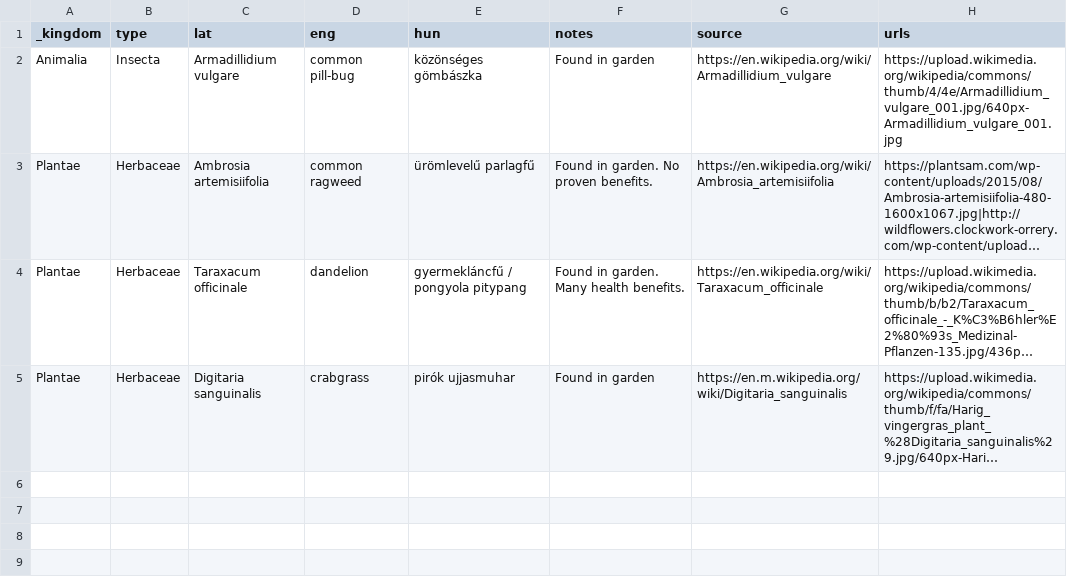
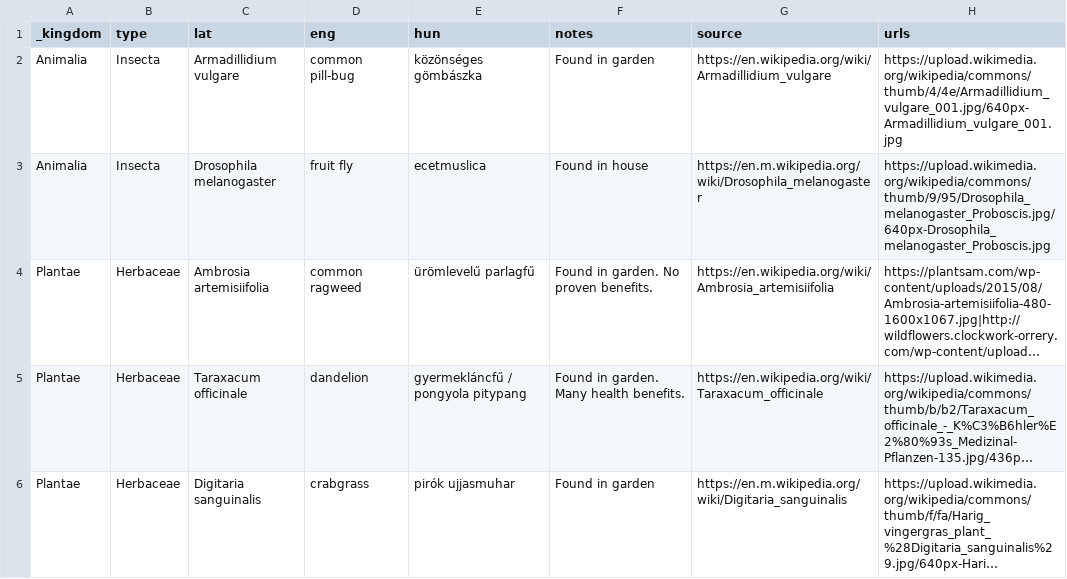
Before and after one commit to vektor8891/notes, a CSV file: _data/nature.csv, drawn as a sheet; long unchanged cells end in …; the diff names each change by its address in the sheet, - before the commit and + after, or states it on an @@ line.

Commit message:
Update nature.csv

```diff
--- a/_data/nature.csv
+++ b/_data/nature.csv
+row 3: Animalia | Insecta | Drosophila melanogaster | fruit fly | ecetmuslica | Found in house | https://en.m.wikipedia.org/wiki/Drosophila_melanogaster | https://upload.wikimedia.org/wikipedia/commons/thumb/9/95/Drosophila_melanogaster_Proboscis.jpg/640px-Drosophila_melanogaster_Proboscis.jpg
```
